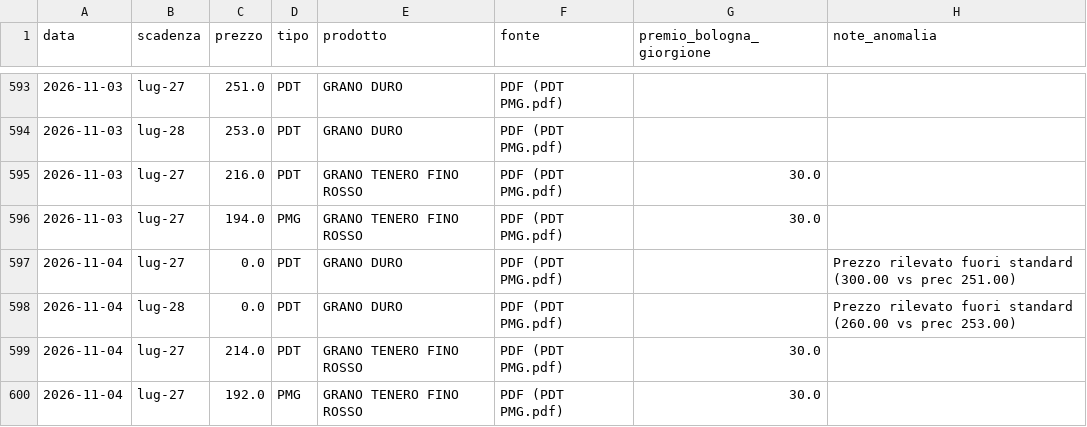
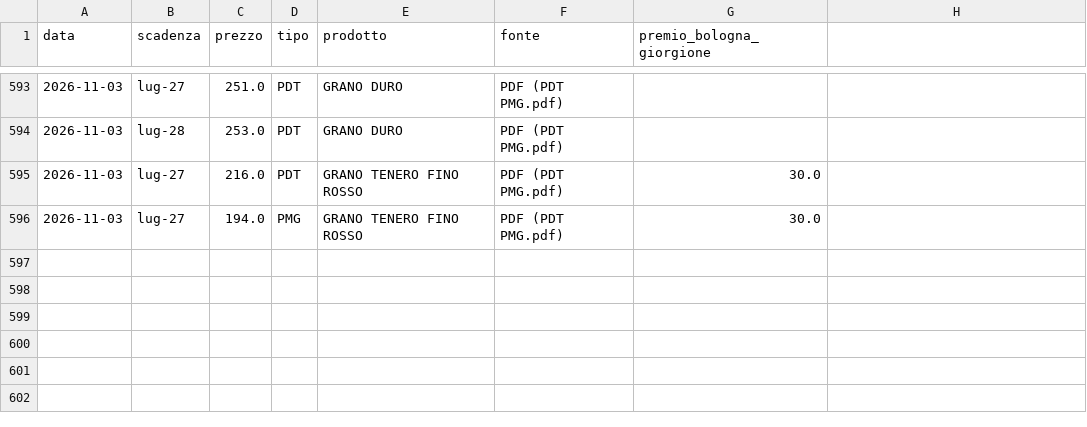
Before and after one commit to lucamancio1975-sys/Prezzi_Futures_Cereali, a CSV file: data/storico_prezzi.csv, drawn as a sheet; only a part is shown, gaps mark what is left out; the diff names each change by its address in the sheet, - before the commit and + after, or states it on an @@ line.

```diff
--- a/data/storico_prezzi.csv
+++ b/data/storico_prezzi.csv
-H1: note_anomalia
+H1: (empty)
-row 597: 2026-11-04 | lug-27 | 0.0 | PDT | GRANO DURO | PDF (PDT PMG.pdf) |  | Prezzo rilevato fuori standard (300.00 vs prec 251.00)
-row 598: 2026-11-04 | lug-28 | 0.0 | PDT | GRANO DURO | PDF (PDT PMG.pdf) |  | Prezzo rilevato fuori standard (260.00 vs prec 253.00)
-row 599: 2026-11-04 | lug-27 | 214.0 | PDT | GRANO TENERO FINO ROSSO | PDF (PDT PMG.pdf) | 30.0
-row 600: 2026-11-04 | lug-27 | 192.0 | PMG | GRANO TENERO FINO ROSSO | PDF (PDT PMG.pdf) | 30.0
```
Also changed, not shown: 1 other file.
